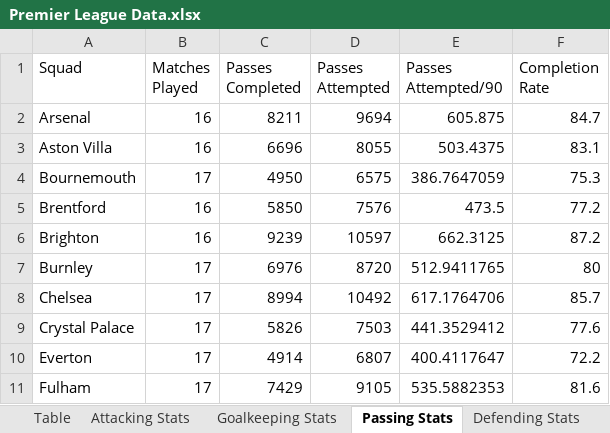
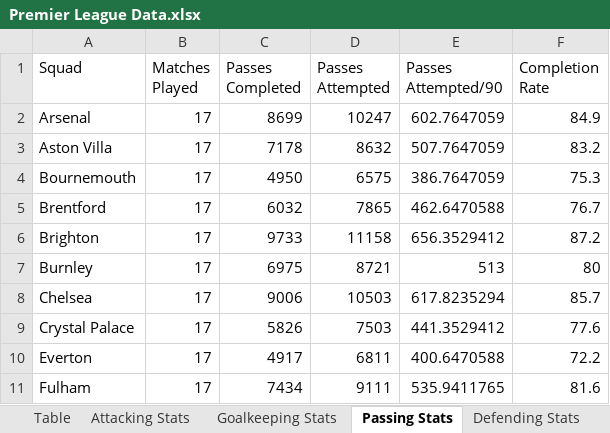
Before and after one commit to SBadovych/Premier-League-Stats-and-Predictor, an Excel workbook: Premier League Data.xlsx, sheet Passing Stats, drawn as a sheet; only a part is shown; values as stored, in another font and other column widths than the file's, no borders; charts and pictures and table styles not drawn; the diff covers the shown part only; the diff names each change by its address in the sheet, - before the commit and + after, or states it on an @@ line.

```diff
--- a/Premier League Data.xlsx (sheet Passing Stats)
+++ b/Premier League Data.xlsx (sheet Passing Stats)
-B2:B3 (Matches Played): 16
+B2:B3 (Matches Played): 17
-C2 (Passes Completed): 8211
+C2 (Passes Completed): 8699
-D2 (Passes Attempted): 9694
+D2 (Passes Attempted): 10247
-E2 (Passes Attempted/90): 605.875
+E2 (Passes Attempted/90): 602.7647059
-F2 (Completion Rate): 84.7
+F2 (Completion Rate): 84.9
-C3 (Passes Completed): 6696
+C3 (Passes Completed): 7178
-D3 (Passes Attempted): 8055
+D3 (Passes Attempted): 8632
-E3 (Passes Attempted/90): 503.4375
+E3 (Passes Attempted/90): 507.7647059
-F3 (Completion Rate): 83.1
+F3 (Completion Rate): 83.2
-B5:B6 (Matches Played): 16
+B5:B6 (Matches Played): 17
-C5 (Passes Completed): 5850
+C5 (Passes Completed): 6032
-D5 (Passes Attempted): 7576
+D5 (Passes Attempted): 7865
-E5 (Passes Attempted/90): 473.5
+E5 (Passes Attempted/90): 462.6470588
-F5 (Completion Rate): 77.2
+F5 (Completion Rate): 76.7
-C6 (Passes Completed): 9239
+C6 (Passes Completed): 9733
-D6 (Passes Attempted): 10597
+D6 (Passes Attempted): 11158
-E6 (Passes Attempted/90): 662.3125
+E6 (Passes Attempted/90): 656.3529412
-C7 (Passes Completed): 6976
+C7 (Passes Completed): 6975
-D7 (Passes Attempted): 8720
+D7 (Passes Attempted): 8721
-E7 (Passes Attempted/90): 512.9411765
+E7 (Passes Attempted/90): 513
-C8 (Passes Completed): 8994
+C8 (Passes Completed): 9006
-D8 (Passes Attempted): 10492
+D8 (Passes Attempted): 10503
-E8 (Passes Attempted/90): 617.1764706
+E8 (Passes Attempted/90): 617.8235294
-C10 (Passes Completed): 4914
+C10 (Passes Completed): 4917
-D10 (Passes Attempted): 6807
+D10 (Passes Attempted): 6811
-E10 (Passes Attempted/90): 400.4117647
+E10 (Passes Attempted/90): 400.6470588
-C11 (Passes Completed): 7429
+C11 (Passes Completed): 7434
-D11 (Passes Attempted): 9105
+D11 (Passes Attempted): 9111
-E11 (Passes Attempted/90): 535.5882353
+E11 (Passes Attempted/90): 535.9411765
```
Also changed, not shown: 29 edited cells elsewhere in this sheet, sheet Table Prediction, sheet Game Prediction, sheet Table, sheet Attacking Stats, sheet Defending Stats, sheet Goalkeeping Stats, other sheet tabs, formulas that keep their value, hidden cells, charts or pictures, 5 other files.
